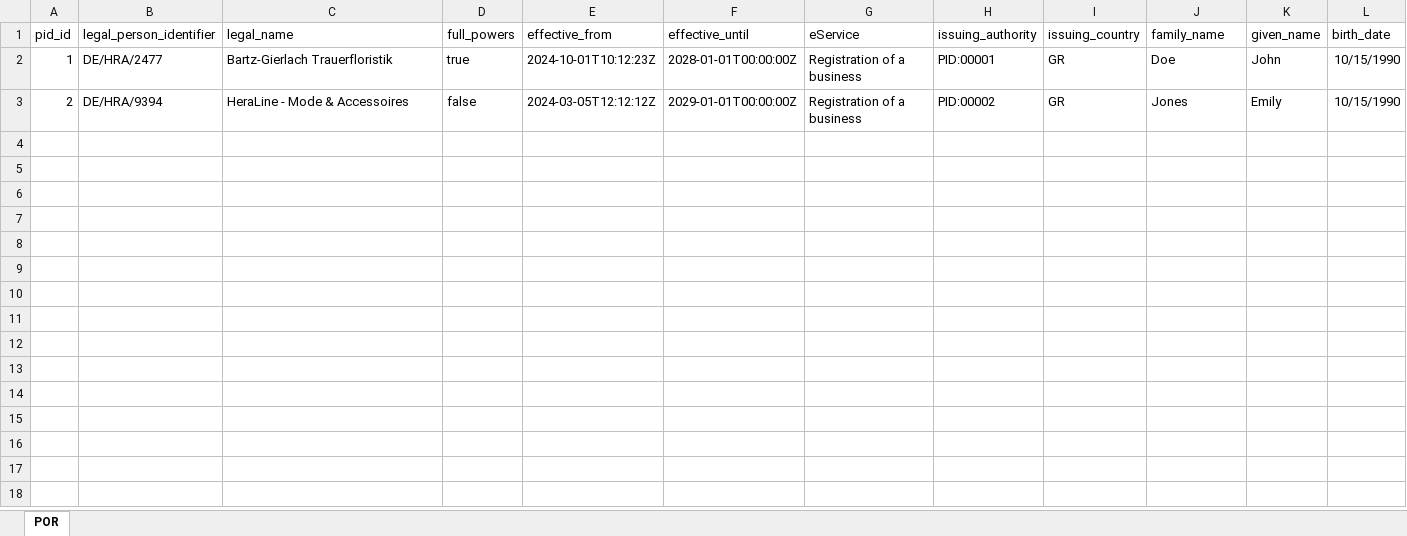
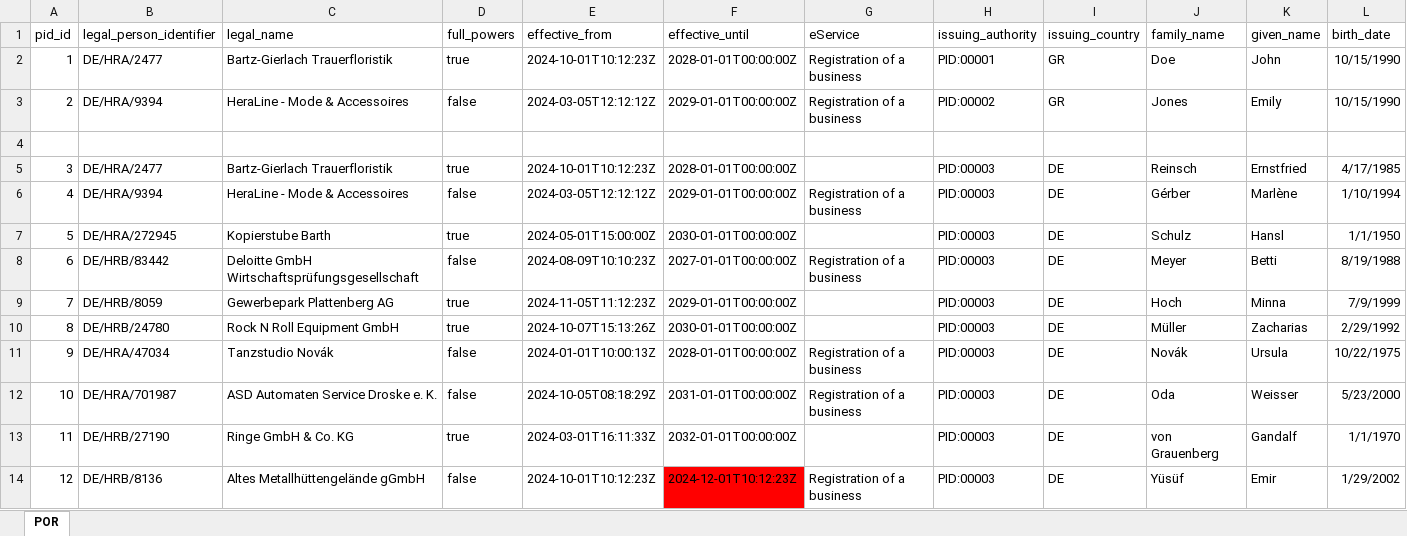
Before and after one commit to gunet/funke-s3a-wallet-ecosystem, an Excel workbook: wallet-enterprise-configurations/issuer/dataset/por-dataset.xlsx, sheet POR, drawn as a sheet; values as stored, in another font and other column widths than the file's, no borders; table styles not drawn; the diff names each change by its address in the sheet, - before the commit and + after, or states it on an @@ line.

```diff
--- a/wallet-enterprise-configurations/issuer/dataset/por-dataset.xlsx (sheet POR)
+++ b/wallet-enterprise-configurations/issuer/dataset/por-dataset.xlsx (sheet POR)
+row 4: (empty)
+row 5: 3 | DE/HRA/2477 | Bartz-Gierlach Trauerfloristik | true | 2024-10-01T10:12:23Z | 2028-01-01T00:00:00Z |  | PID:00003 | DE | Reinsch | Ernstfried | 4/17/1985
+row 6: 4 | DE/HRA/9394 | HeraLine - Mode & Accessoires | false | 2024-03-05T12:12:12Z | 2029-01-01T00:00:00Z | Registration of a business | PID:00003 | DE | Gérber | Marlène | 1/10/1994
+row 7: 5 | DE/HRA/272945 | Kopierstube Barth | true | 2024-05-01T15:00:00Z | 2030-01-01T00:00:00Z |  | PID:00003 | DE | Schulz | Hansl | 1/1/1950
+row 8: 6 | DE/HRB/83442 | Deloitte GmbH Wirtschaftsprüfungsgesellschaft | false | 2024-08-09T10:10:23Z | 2027-01-01T00:00:00Z | Registration of a business | PID:00003 | DE | Meyer | Betti | 8/19/1988
+row 9: 7 | DE/HRB/8059 | Gewerbepark Plattenberg AG | true | 2024-11-05T11:12:23Z | 2029-01-01T00:00:00Z |  | PID:00003 | DE | Hoch | Minna | 7/9/1999
+row 10: 8 | DE/HRB/24780 | Rock N Roll Equipment GmbH | true | 2024-10-07T15:13:26Z | 2030-01-01T00:00:00Z |  | PID:00003 | DE | Müller | Zacharias | 2/29/1992
+row 11: 9 | DE/HRA/47034 | Tanzstudio Novák | false | 2024-01-01T10:00:13Z | 2028-01-01T00:00:00Z | Registration of a business | PID:00003 | DE | Novák | Ursula | 10/22/1975
+row 12: 10 | DE/HRA/701987 | ASD Automaten Service Droske e. K. | false | 2024-10-05T08:18:29Z | 2031-01-01T00:00:00Z | Registration of a business | PID:00003 | DE | Oda | Weisser | 5/23/2000
+row 13: 11 | DE/HRB/27190 | Ringe GmbH & Co. KG | true | 2024-03-01T16:11:33Z | 2032-01-01T00:00:00Z |  | PID:00003 | DE | von Grauenberg | Gandalf | 1/1/1970
+row 14: 12 | DE/HRB/8136 | Altes Metallhüttengelände gGmbH | false | 2024-10-01T10:12:23Z | 2024-12-01T10:12:23Z | Registration of a business | PID:00003 | DE | Yüsüf | Emir | 1/29/2002
```
Also changed, not shown: wallet-enterprise-configurations/issuer/dataset/vid-dataset.xlsx.
